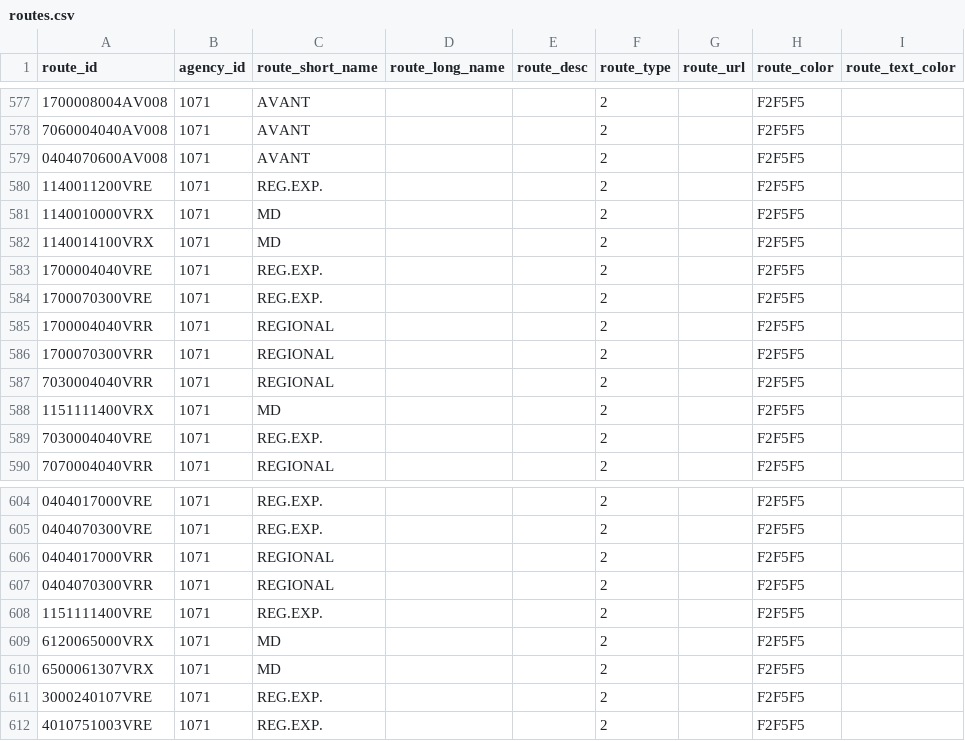
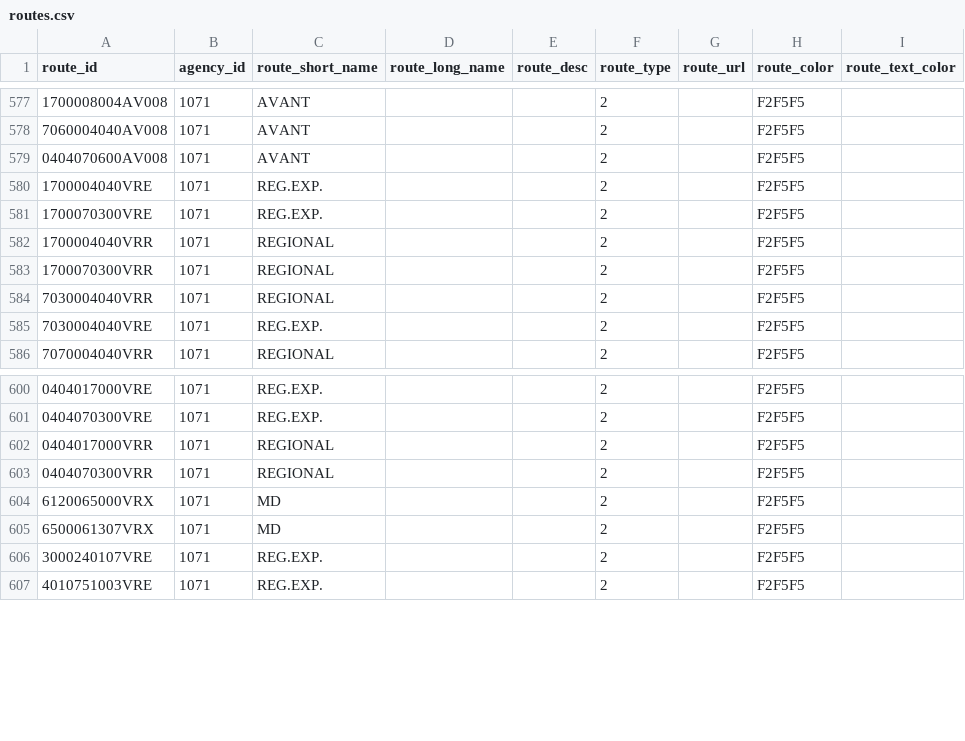
Before and after one commit to WireNext/laregorecorridogtfs, a CSV file: data_csv/routes.csv, drawn as a sheet; only a part is shown, gaps mark what is left out; the diff names each change by its address in the sheet, - before the commit and + after, or states it on an @@ line.

```diff
--- a/data_csv/routes.csv
+++ b/data_csv/routes.csv
-row 580: 1140011200VRE | 1071 | REG.EXP. |  |  | 2 |  | F2F5F5
-row 581: 1140010000VRX | 1071 | MD |  |  | 2 |  | F2F5F5
-row 582: 1140014100VRX | 1071 | MD |  |  | 2 |  | F2F5F5
-row 588: 1151111400VRX | 1071 | MD |  |  | 2 |  | F2F5F5
-row 608: 1151111400VRE | 1071 | REG.EXP. |  |  | 2 |  | F2F5F5
```
Also changed, not shown: data_csv/stops.csv, 4 other files.
